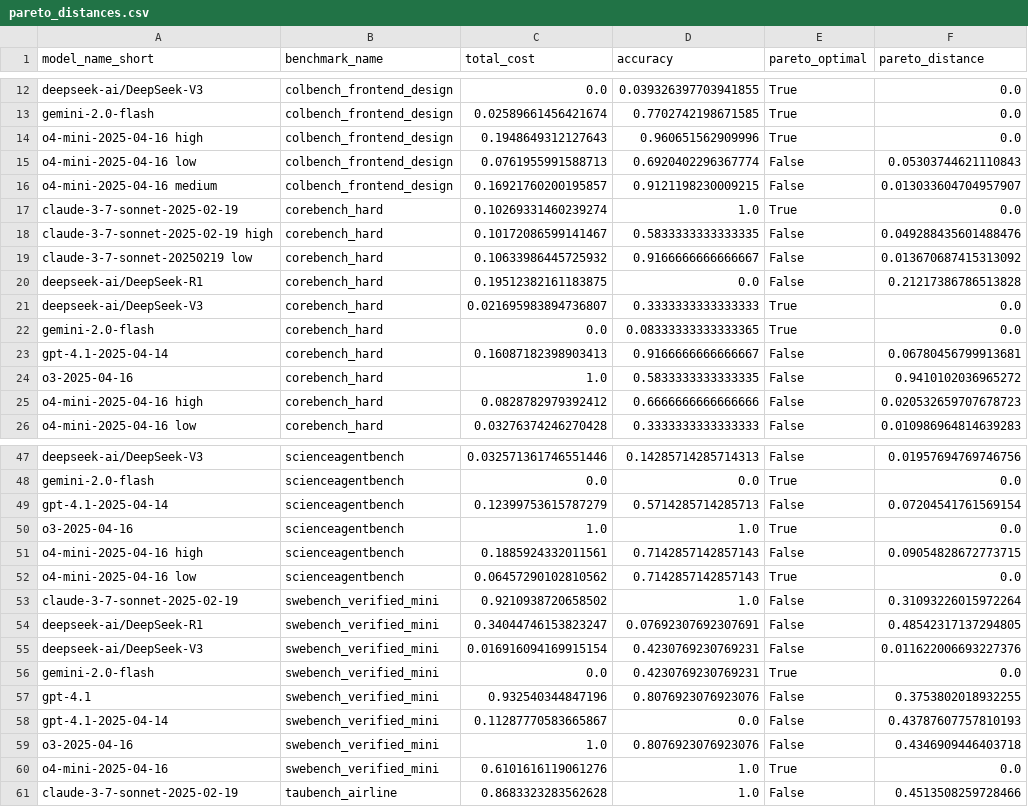
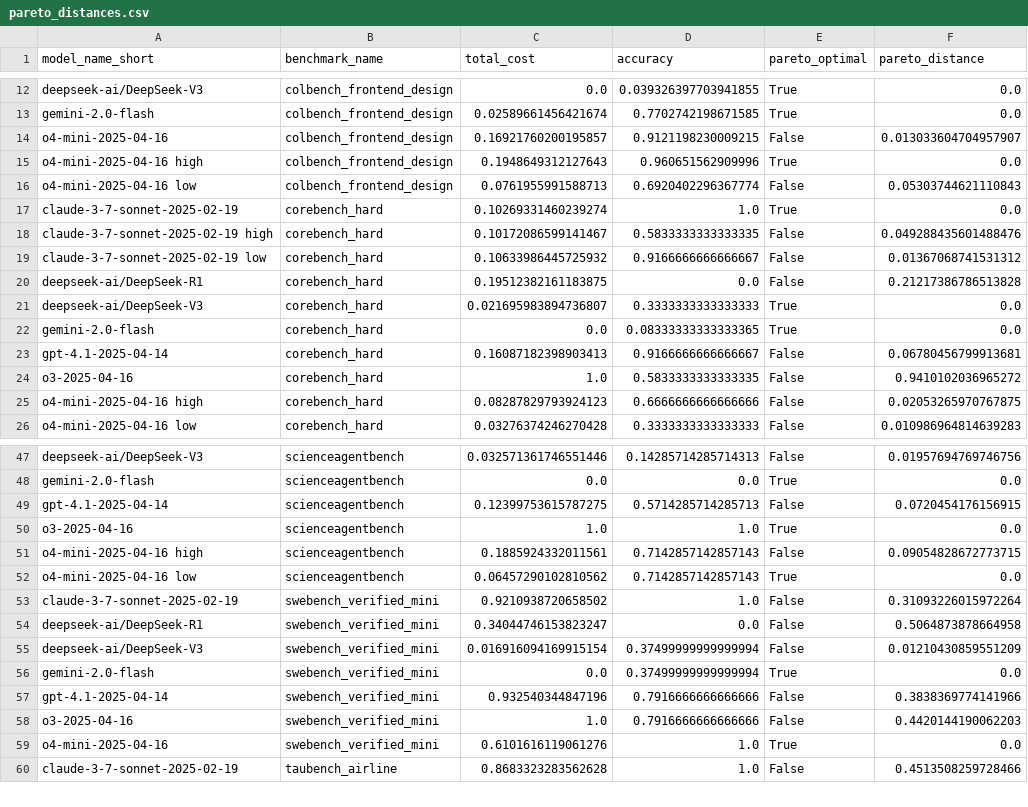
Before and after one commit to vminvsky/hal-analysis, a CSV file: visualizations/pareto_distances/pareto_distances.csv, drawn as a sheet; only a part is shown, gaps mark what is left out; the diff covers the shown part only.

```diff
--- a/visualizations/pareto_distances/pareto_distances.csv
+++ b/visualizations/pareto_distances/pareto_distances.csv
@@ -13,8 +13,8 @@ deepseek-ai/DeepSeek-V3,colbench_frontend_design,0.0,0.039326397703941855,True,0
 gemini-2.0-flash,colbench_frontend_design,0.02589661456421674,0.7702742198671585,True,0.0
+o4-mini-2025-04-16,colbench_frontend_design,0.16921760200195857,0.9121198230009215,False,0.013033604704957907
 o4-mini-2025-04-16 high,colbench_frontend_design,0.1948649312127643,0.960651562909996,True,0.0
 o4-mini-2025-04-16 low,colbench_frontend_design,0.0761955991588713,0.6920402296367774,False,0.05303744621110843
-o4-mini-2025-04-16 medium,colbench_frontend_design,0.16921760200195857,0.9121198230009215,False,0.013033604704957907
 claude-3-7-sonnet-2025-02-19,corebench_hard,0.10269331460239274,1.0,True,0.0
 claude-3-7-sonnet-2025-02-19 high,corebench_hard,0.10172086599141467,0.5833333333333335,False,0.049288435601488476
-claude-3-7-sonnet-20250219 low,corebench_hard,0.10633986445725932,0.9166666666666667,False,0.013670687415313092
+claude-3-7-sonnet-2025-02-19 low,corebench_hard,0.10633986445725932,0.9166666666666667,False,0.01367068741531312
 deepseek-ai/DeepSeek-R1,corebench_hard,0.19512382161183875,0.0,False,0.21217386786513828
@@ -24,3 +24,3 @@ gpt-4.1-2025-04-14,corebench_hard,0.16087182398903413,0.9166666666666667,False,0
 o3-2025-04-16,corebench_hard,1.0,0.5833333333333335,False,0.9410102036965272
-o4-mini-2025-04-16 high,corebench_hard,0.0828782979392412,0.6666666666666666,False,0.020532659707678723
+o4-mini-2025-04-16 high,corebench_hard,0.08287829793924123,0.6666666666666666,False,0.02053265970767875
 o4-mini-2025-04-16 low,corebench_hard,0.03276374246270428,0.3333333333333333,False,0.010986964814639283
@@ -48,3 +48,3 @@ deepseek-ai/DeepSeek-V3,scienceagentbench,0.032571361746551446,0.142857142857143
 gemini-2.0-flash,scienceagentbench,0.0,0.0,True,0.0
-gpt-4.1-2025-04-14,scienceagentbench,0.12399753615787279,0.5714285714285713,False,0.07204541761569154
+gpt-4.1-2025-04-14,scienceagentbench,0.12399753615787275,0.5714285714285713,False,0.0720454176156915
 o3-2025-04-16,scienceagentbench,1.0,1.0,True,0.0
@@ -53,8 +53,7 @@ o4-mini-2025-04-16 low,scienceagentbench,0.06457290102810562,0.7142857142857143,
 claude-3-7-sonnet-2025-02-19,swebench_verified_mini,0.9210938720658502,1.0,False,0.31093226015972264
-deepseek-ai/DeepSeek-R1,swebench_verified_mini,0.34044746153823247,0.07692307692307691,False,0.48542317137294805
-deepseek-ai/DeepSeek-V3,swebench_verified_mini,0.016916094169915154,0.4230769230769231,False,0.011622006693227376
-gemini-2.0-flash,swebench_verified_mini,0.0,0.4230769230769231,True,0.0
-gpt-4.1,swebench_verified_mini,0.932540344847196,0.8076923076923076,False,0.3753802018932255
-gpt-4.1-2025-04-14,swebench_verified_mini,0.11287770583665867,0.0,False,0.43787607757810193
-o3-2025-04-16,swebench_verified_mini,1.0,0.8076923076923076,False,0.4346909446403718
+deepseek-ai/DeepSeek-R1,swebench_verified_mini,0.34044746153823247,0.0,False,0.5064873878664958
+deepseek-ai/DeepSeek-V3,swebench_verified_mini,0.016916094169915154,0.37499999999999994,False,0.01210430859551209
+gemini-2.0-flash,swebench_verified_mini,0.0,0.37499999999999994,True,0.0
+gpt-4.1-2025-04-14,swebench_verified_mini,0.932540344847196,0.7916666666666666,False,0.3838369774141966
+o3-2025-04-16,swebench_verified_mini,1.0,0.7916666666666666,False,0.4420144190062203
 o4-mini-2025-04-16,swebench_verified_mini,0.6101616119061276,1.0,True,0.0
```
Also changed, not shown: 1 edited cell elsewhere in this file, benchmark_win_rates_max.csv, benchmark_win_rates_pareto.csv, 28 other files.
